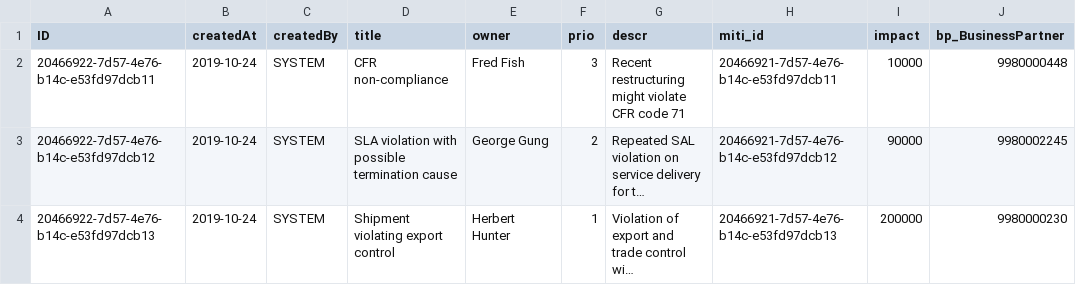
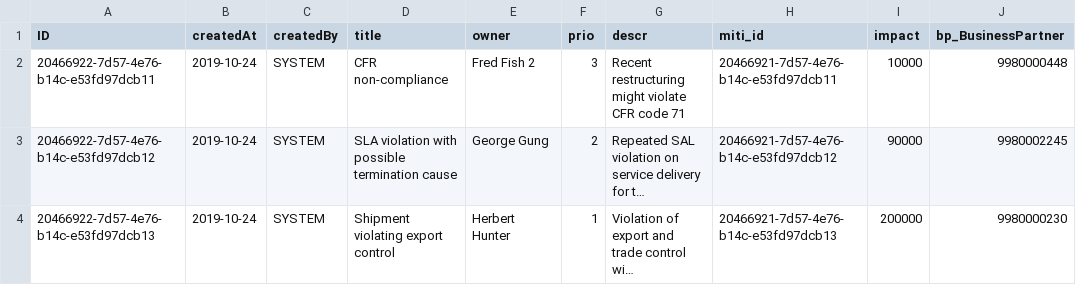
Before and after one commit to kireally/side-by-side-ext, a CSV file: db/data/riskmanagement-Risks.csv, drawn as a sheet; long unchanged cells end in …; the diff names each change by its address in the sheet, - before the commit and + after, or states it on an @@ line.

Commit message:
ci/cd test commit

```diff
--- a/db/data/riskmanagement-Risks.csv
+++ b/db/data/riskmanagement-Risks.csv
-E2 (owner): Fred Fish
+E2 (owner): Fred Fish 2
```
